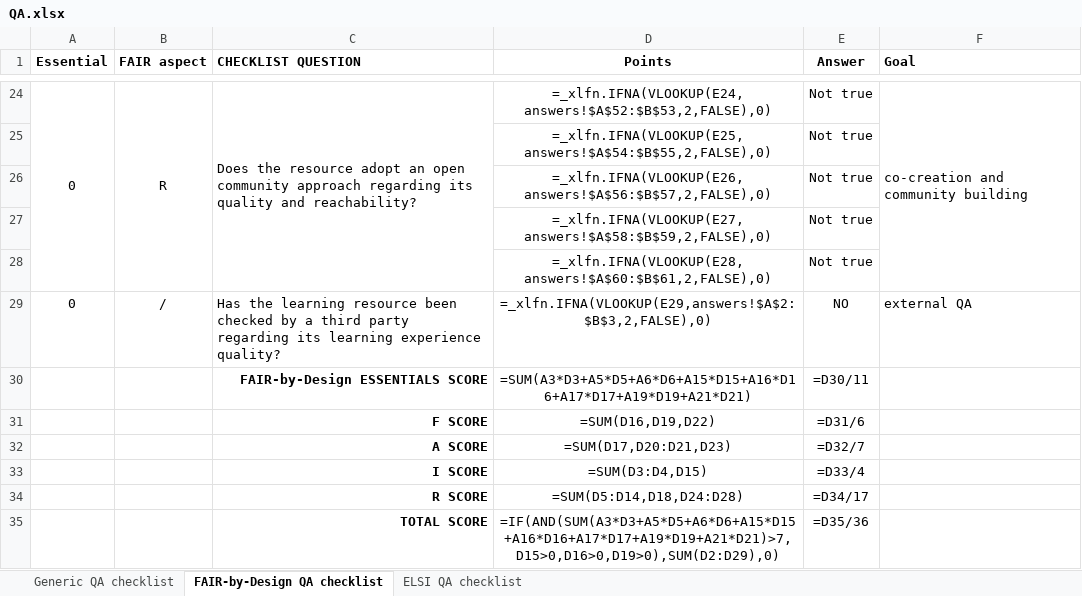
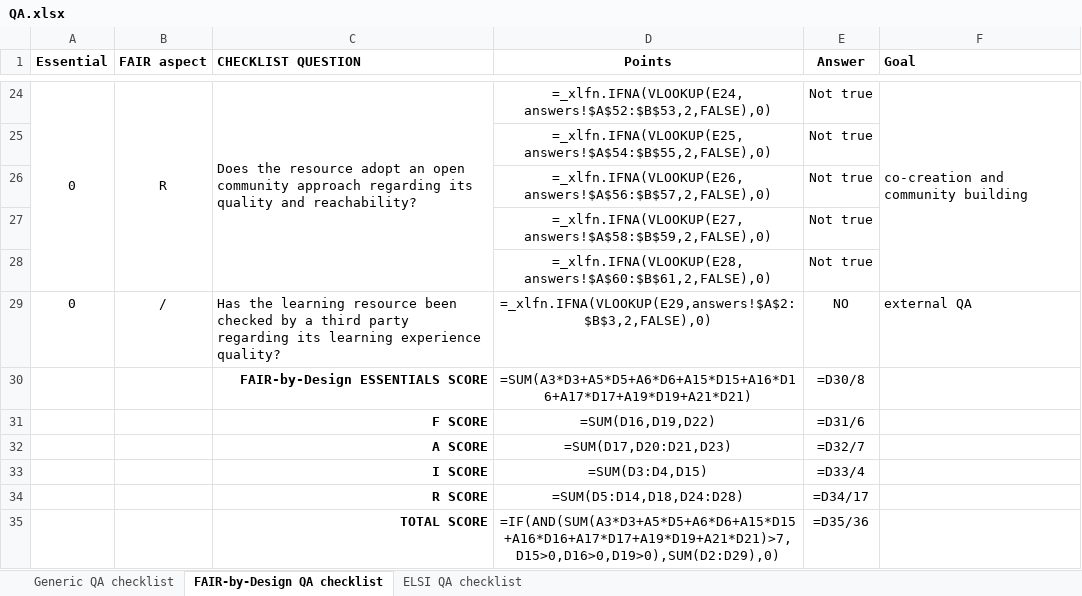
Before and after one commit to FAIR-by-Design-Methodology/CLARIN-Training, an Excel workbook: resources/2nd Session/07 Hands-on/Activities/QA.xlsx, sheet FAIR-by-Design QA checklist, drawn as a sheet; only a part is shown, gaps mark what is left out; values as stored, in another font and other column widths than the file's, no borders; formulas are shown in place of their values; conditional formats not drawn; the diff names each change by its address in the sheet, - before the commit and + after, or states it on an @@ line.

Commit message:
Update QA.xlsx

```diff
--- a/resources/2nd Session/07 Hands-on/Activities/QA.xlsx (sheet FAIR-by-Design QA checklist)
+++ b/resources/2nd Session/07 Hands-on/Activities/QA.xlsx (sheet FAIR-by-Design QA checklist)
-E30 (Answer): =D30/11
+E30 (Answer): =D30/8
```
